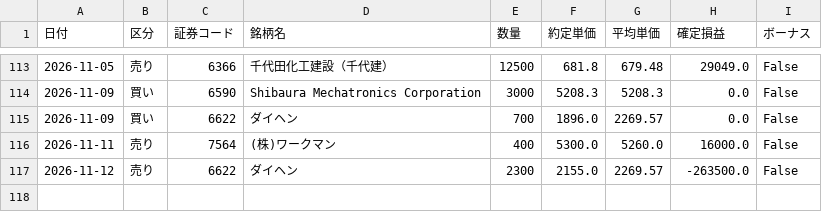
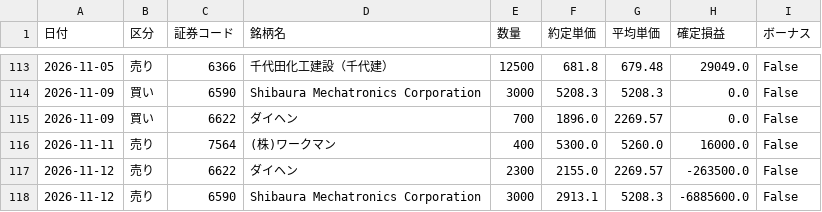
Before and after one commit to reiwa1019-cmyk/J_Phantom_Gear, a CSV file: trade_log.csv, drawn as a sheet; only a part is shown, gaps mark what is left out.

Commit message:
Update trade_log.csv

```diff
--- a/trade_log.csv
+++ b/trade_log.csv
@@ -117 +117,2 @@
 2026-11-12,売り,6622,ダイヘン,2300,2155.0,2269.57,-263500.0,False
+2026-11-12,売り,6590,Shibaura Mechatronics Corporation,3000,2913.1,5208.3,-6885600.0,False
```
